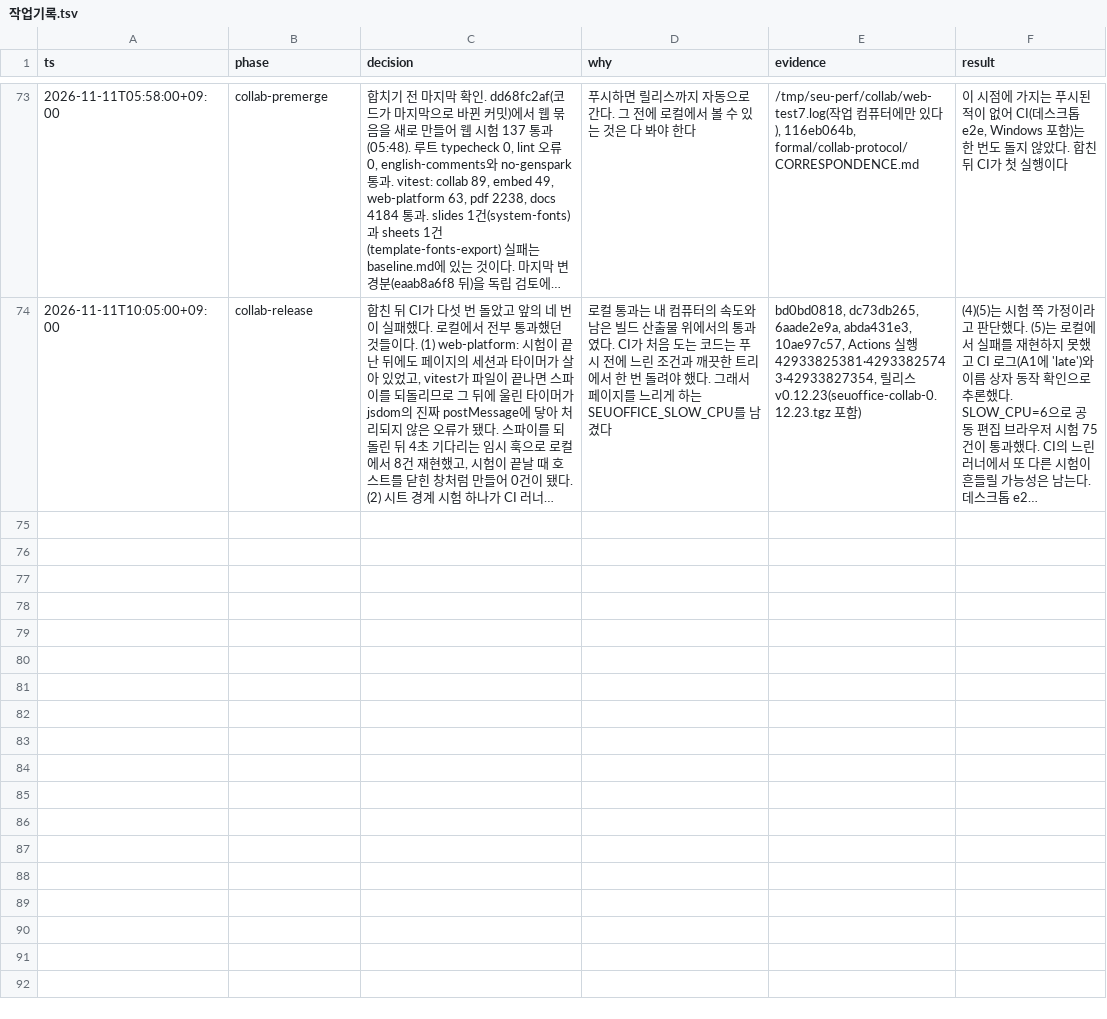
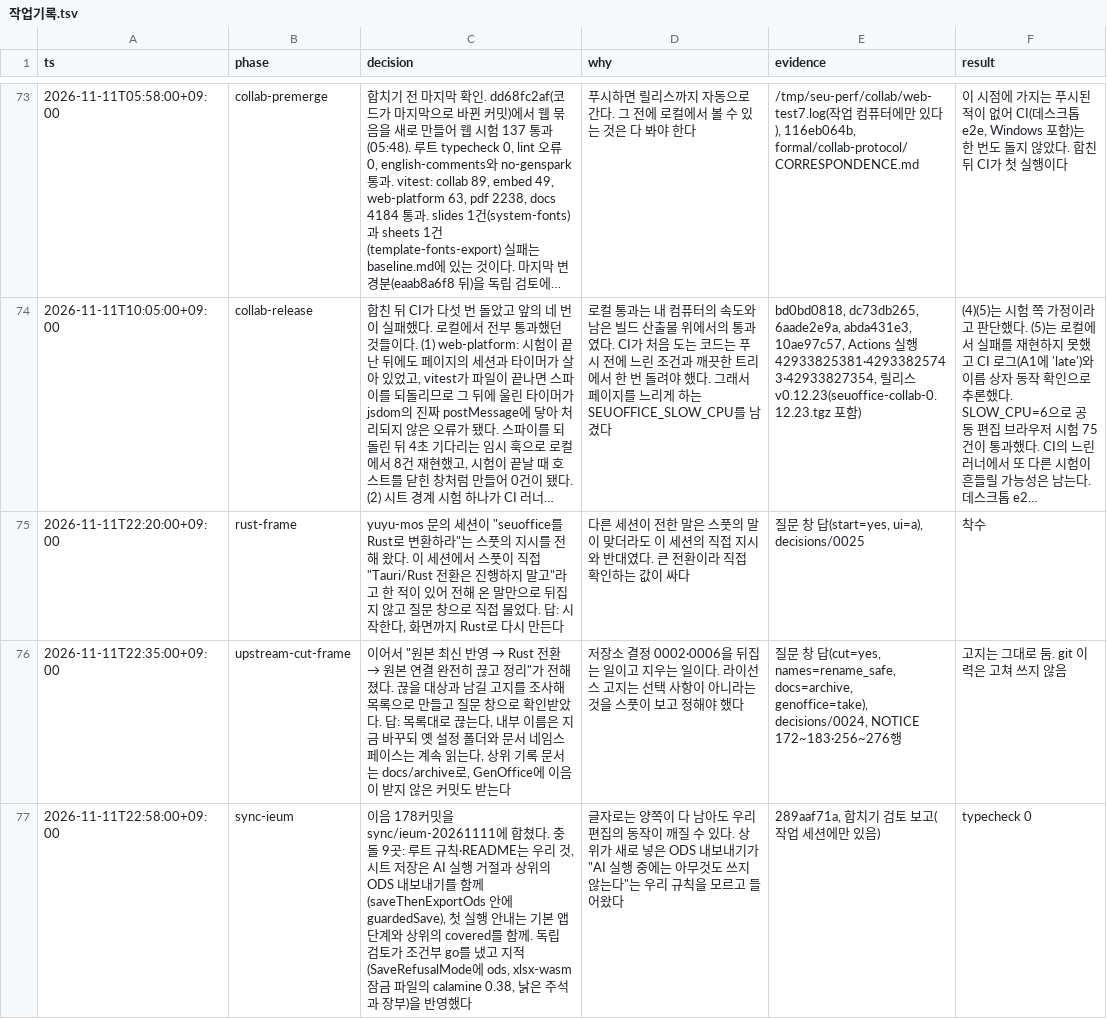
Before and after one commit to SeuPut0705/seuoffice, a TSV file: docs/seuoffice/작업기록.tsv, drawn as a sheet; only a part is shown, gaps mark what is left out; long unchanged cells end in …; the diff covers the shown part only; the diff names each change by its address in the sheet, - before the commit and + after, or states it on an @@ line.

Commit message:
docs: record the decisions to part from upstream and to move to Rust
Decision 0024: one last catch-up with ieumoffice and GenOffice, then no more following; licence notices stay. Decision 0025: the app moves to Rust, engines first, DOCX first, mirroring today's model and replacing the TypeScript engine in place behind a differential harness.

```diff
--- a/docs/seuoffice/작업기록.tsv
+++ b/docs/seuoffice/작업기록.tsv
+row 75: 2026-11-11T22:20:00+09:00 | rust-frame | yuyu-mos 문의 세션이 "seuoffice를 Rust로 변환하라"는 스풋의 지시를 전해 왔다. 이 세션에서 스풋이 직접 "Tauri/Rust 전환은 진행하지 말고"라고 한 적이 있어 전해 온 말만으로 뒤집지 않고 질문 창으로 직접 물었다. 답: 시작한다, 화면까지 Rust로 다시 만든다 | 다른 세션이 전한 말은 스풋의 말이 맞더라도 이 세션의 직접 지시와 반대였다. 큰 전환이라 직접 확인하는 값이 싸다 | 질문 창 답(start=yes, ui=a), decisions/0025 | 착수
+row 76: 2026-11-11T22:35:00+09:00 | upstream-cut-frame | 이어서 "원본 최신 반영 → Rust 전환 → 원본 연결 완전히 끊고 정리"가 전해졌다. 끊을 대상과 남길 고지를 조사해 목록으로 만들고 질문 창으로 확인받았다. 답: 목록대로 끊는다, 내부 이름은 지금 바꾸되 옛 설정 폴더와 문서 네임스페이스는 계속 읽는다, 상위 기록 문서는 docs/archive로, GenOffice에 이음이 받지 않은 커밋도 받는다 | 저장소 결정 0002·0006을 뒤집는 일이고 지우는 일이다. 라이선스 고지는 선택 사항이 아니라는 것을 스풋이 보고 정해야 했다 | 질문 창 답(cut=yes, names=rename_safe, docs=archive, genoffice=take), decisions/0024, NOTICE 172~183·256~276행 | 고지는 그대로 둠. git 이력은 고쳐 쓰지 않음
+row 77: 2026-11-11T22:58:00+09:00 | sync-ieum | 이음 178커밋을 sync/ieum-20261111에 합쳤다. 충돌 9곳: 루트 규칙·README는 우리 것, 시트 저장은 AI 실행 거절과 상위의 ODS 내보내기를 함께(saveThenExportOds 안에 guardedSave), 첫 실행 안내는 기본 앱 단계와 상위의 covered를 함께. 독립 검토가 조건부 go를 냈고 지적(SaveRefusalMode에 ods, xlsx-wasm 잠금 파일의 calamine 0.38, 낡은 주석과 장부)을 반영했다 | 글자로는 양쪽이 다 남아도 우리 편집의 동작이 깨질 수 있다. 상위가 새로 넣은 ODS 내보내기가 "AI 실행 중에는 아무것도 쓰지 않는다"는 우리 규칙을 모르고 들어왔다 | 289aaf71a, 합치기 검토 보고(작업 세션에만 있음) | typecheck 0
```
Also changed, not shown: 2 added rows elsewhere in this file, 4 other files.
